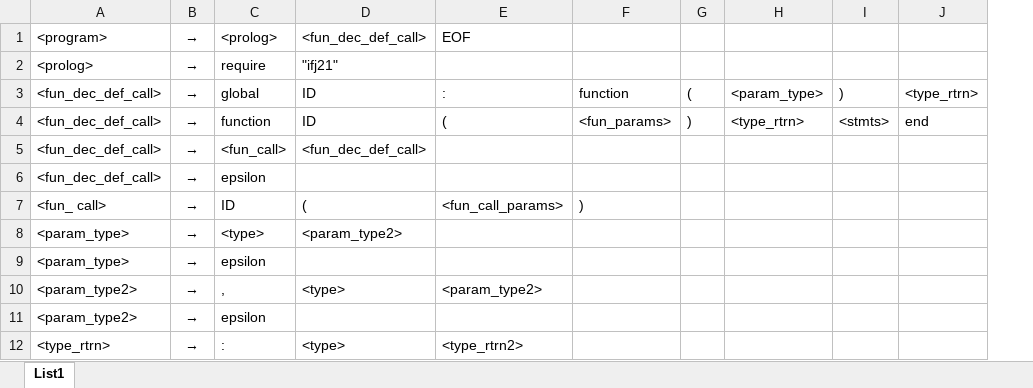
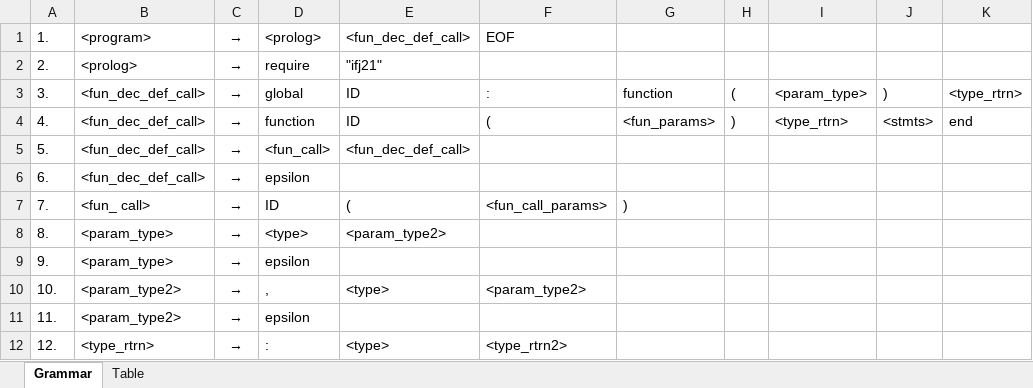
Before and after one commit to icycoba/IFJ21, an Excel workbook: ifj21_grammar.xlsx, sheet Grammar, drawn as a sheet; only a part is shown; values as stored, in another font and other column widths than the file's, no borders; the diff names each change by its address in the sheet, - before the commit and + after, or states it on an @@ line.

```diff
--- a/ifj21_grammar.xlsx (sheet Grammar)
+++ b/ifj21_grammar.xlsx (sheet Grammar)
-sheet tab: List1
+sheet tab: Grammar
+sheet tab: Table
+column A, rows 1-12: 1. | 2. | 3. | 4. | 5. | 6. | 7. | 8. | 9. | 10. | 11. | 12.
```
Also changed, not shown: 3 other files.
